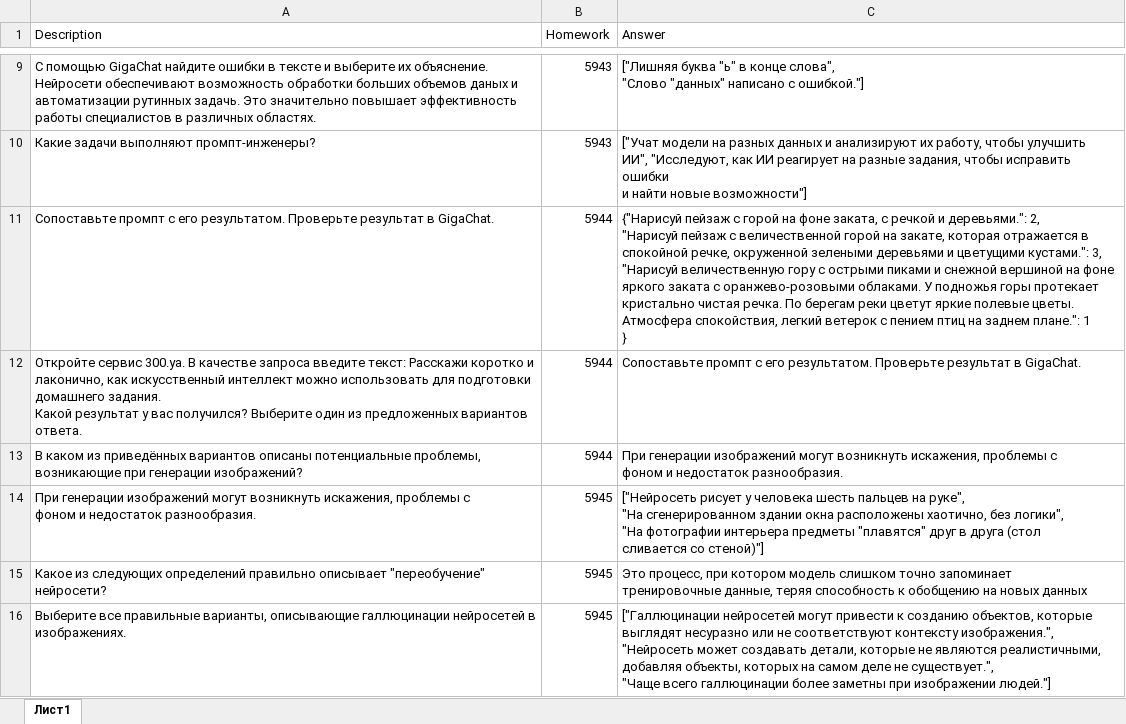
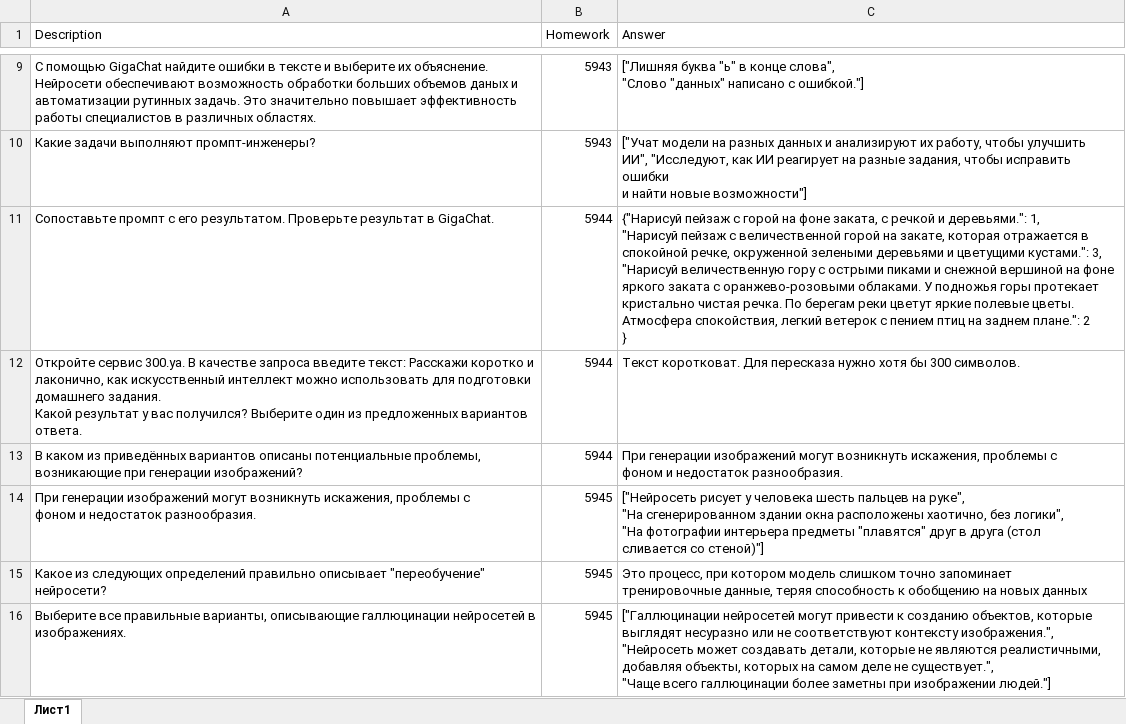
Before and after one commit to abakarovy/super-waffle, an Excel workbook: test1.xlsx, sheet Лист1, drawn as a sheet; only a part is shown, gaps mark what is left out; values as stored, in another font and other column widths than the file's, no borders; table styles not drawn; ↵ is a line break in a cell; the diff covers the shown part only; the diff names each change by its address in the sheet, - before the commit and + after, or states it on an @@ line.

```diff
--- a/test1.xlsx (sheet Лист1)
+++ b/test1.xlsx (sheet Лист1)
-C11 (Answer): …и деревьями.": 2, ↵ "Нарисуй пейзаж с величественной горой на закате, которая отражается в спокойной речке, окруженной зелеными деревьями и цветущими кустами.": 3, ↵ "Нарисуй величественную гору с острыми пиками и снежной вершиной на фоне яркого заката с оранжево-розовыми облаками. У подножья горы протекает кристально чистая речка. По берегам реки цветут яркие полевые цветы. Атмосфера спокойствия, легкий ветерок с пением птиц на заднем плане.": 1 ↵ }
+C11 (Answer): …и деревьями.": 1, ↵ "Нарисуй пейзаж с величественной горой на закате, которая отражается в спокойной речке, окруженной зелеными деревьями и цветущими кустами.": 3, ↵ "Нарисуй величественную гору с острыми пиками и снежной вершиной на фоне яркого заката с оранжево-розовыми облаками. У подножья горы протекает кристально чистая речка. По берегам реки цветут яркие полевые цветы. Атмосфера спокойствия, легкий ветерок с пением птиц на заднем плане.": 2 ↵ }
-C12 (Answer): Сопоставьте промпт с его результатом. Проверьте результат в GigaChat.
+C12 (Answer): Текст коротковат. Для пересказа нужно хотя бы 300 символов.
```
Also changed, not shown: 24 added rows elsewhere in this sheet, 1 other file.
